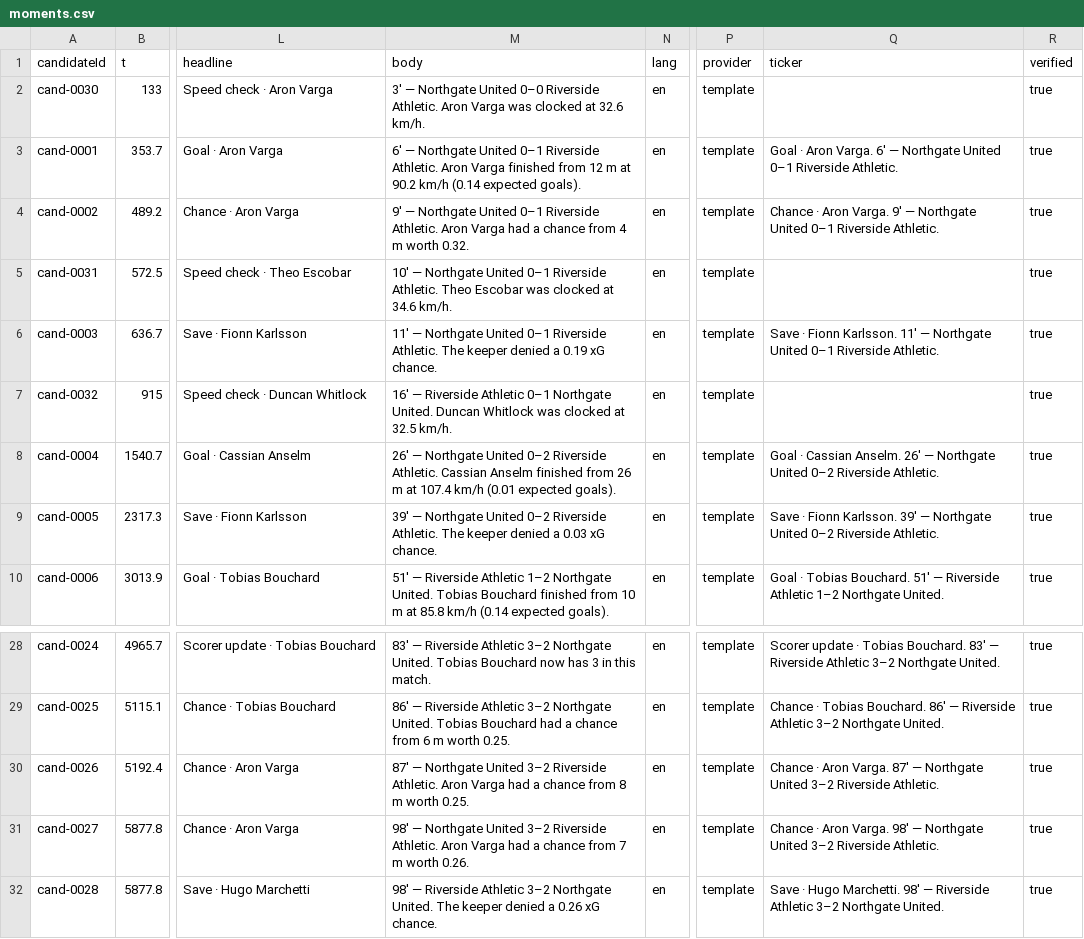
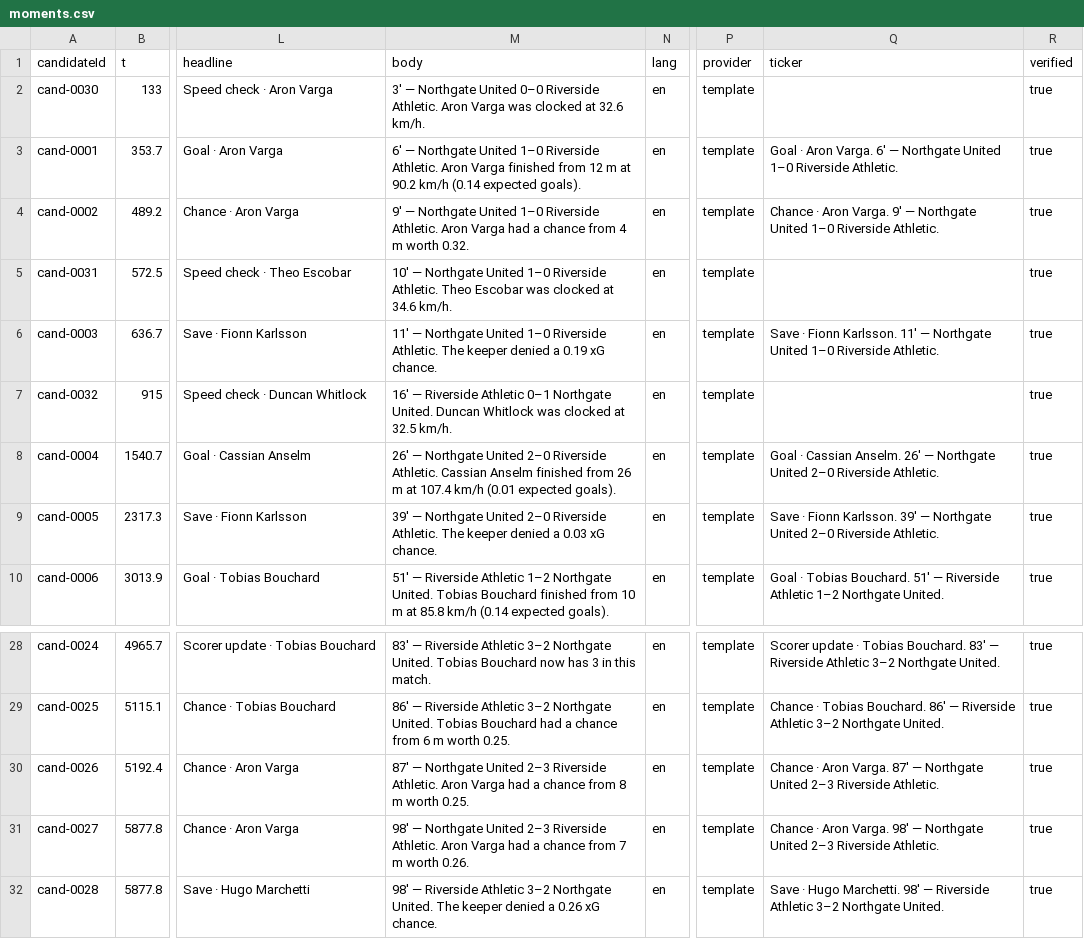
Before and after one commit to JinYi123456/floodlight, a CSV file: data/comeback-2026/moments.csv, drawn as a sheet; only a part is shown, gaps mark what is left out; the diff names each change by its address in the sheet, - before the commit and + after, or states it on an @@ line.

Commit message:
Broadcast polish: a framed night bowl, team markers and team-first scorelines
- Camera: move the broadcast camera inside the bowl, raise the target to keep
  the far stand and roof in frame, and add smooth per-mode field of view.
- Players: team-colour ground rings, shirt numbers only in tactical/player
  views, and a closer player camera.
- Pitch and crowd: darker turf, softer floodlights and haze, brighter crowd
  accents removed; drop the clipping jumbotron.
- Graphics: vignette, score-and-minute ticker fallback, explicit bench label,
  no horizontal overflow.
- Narratives: away-team stories now print the score in team-first order, so
  "Northgate United 2–0 Riverside Athletic" matches the 0–2 score bug.
- Data: re-exported moments and cues with the corrected frames.

```diff
--- a/data/comeback-2026/moments.csv
+++ b/data/comeback-2026/moments.csv
-M3 (body): …Northgate United 0–1 Riverside Athletic.…
+M3 (body): …Northgate United 1–0 Riverside Athletic.…
-Q3 (ticker): …Northgate United 0–1 Riverside Athletic.
+Q3 (ticker): …Northgate United 1–0 Riverside Athletic.
-M4 (body): …Northgate United 0–1 Riverside Athletic.…
+M4 (body): …Northgate United 1–0 Riverside Athletic.…
-Q4 (ticker): …Northgate United 0–1 Riverside Athletic.
+Q4 (ticker): …Northgate United 1–0 Riverside Athletic.
-M5 (body): …Northgate United 0–1 Riverside Athletic.…
+M5 (body): …Northgate United 1–0 Riverside Athletic.…
-M6 (body): …Northgate United 0–1 Riverside Athletic.…
+M6 (body): …Northgate United 1–0 Riverside Athletic.…
-Q6 (ticker): …Northgate United 0–1 Riverside Athletic.
+Q6 (ticker): …Northgate United 1–0 Riverside Athletic.
-M8 (body): …Northgate United 0–2 Riverside Athletic.…
+M8 (body): …Northgate United 2–0 Riverside Athletic.…
-Q8 (ticker): …Northgate United 0–2 Riverside Athletic.
+Q8 (ticker): …Northgate United 2–0 Riverside Athletic.
-M9 (body): …Northgate United 0–2 Riverside Athletic.…
+M9 (body): …Northgate United 2–0 Riverside Athletic.…
-Q9 (ticker): …Northgate United 0–2 Riverside Athletic.
+Q9 (ticker): …Northgate United 2–0 Riverside Athletic.
-M30 (body): …Northgate United 3–2 Riverside Athletic.…
+M30 (body): …Northgate United 2–3 Riverside Athletic.…
-Q30 (ticker): …Northgate United 3–2 Riverside Athletic.
+Q30 (ticker): …Northgate United 2–3 Riverside Athletic.
-M31 (body): …Northgate United 3–2 Riverside Athletic.…
+M31 (body): …Northgate United 2–3 Riverside Athletic.…
-Q31 (ticker): …Northgate United 3–2 Riverside Athletic.
+Q31 (ticker): …Northgate United 2–3 Riverside Athletic.
```
Also changed, not shown: data/derby-2026/moments.csv, data/freeplay-2026/moments.csv, 14 other files.
